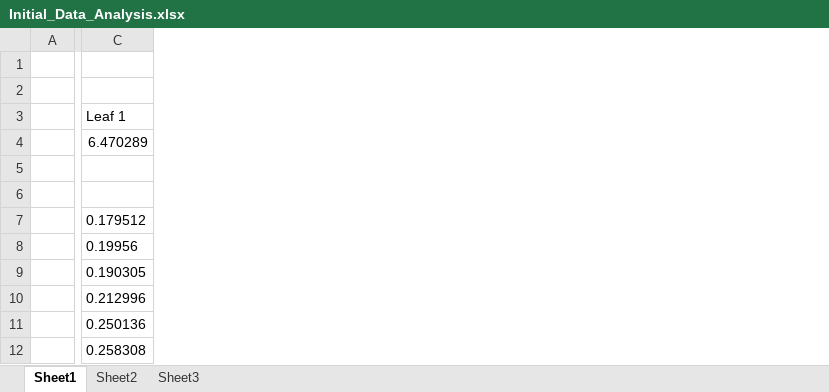
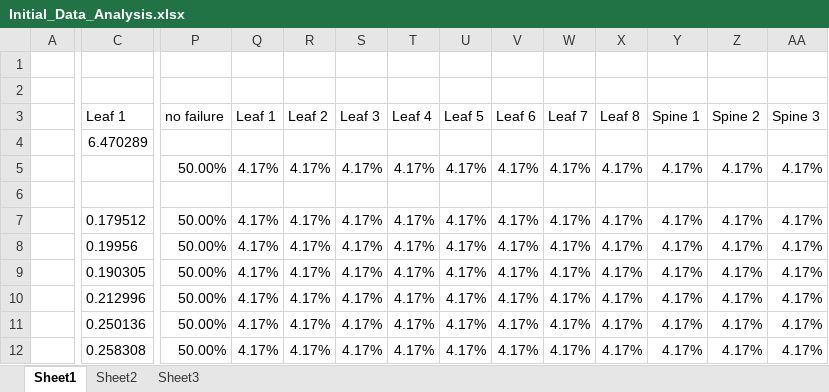
Before and after one commit to nanduriprabhakar/Data_Science_Team_Project, an Excel workbook: Initial_Data_Analysis.xlsx, sheet Sheet1, drawn as a sheet; only a part is shown, gaps mark what is left out; values as stored, in another font and other column widths than the file's, no borders; rows hold the shown columns only; the diff covers the shown part only; the diff names each change by its address in the sheet, - before the commit and + after, or states it on an @@ line.

```diff
--- a/Initial_Data_Analysis.xlsx (sheet Sheet1)
+++ b/Initial_Data_Analysis.xlsx (sheet Sheet1)
+column P, rows 3-12: no failure |  | 50.00% |  | 50.00% | 50.00% | 50.00% | 50.00% | 50.00% | 50.00%
+column Q, rows 3-12: Leaf 1 |  | 4.17% |  | 4.17% | 4.17% | 4.17% | 4.17% | 4.17% | 4.17%
+column R, rows 3-12: Leaf 2 |  | 4.17% |  | 4.17% | 4.17% | 4.17% | 4.17% | 4.17% | 4.17%
+column S, rows 3-12: Leaf 3 |  | 4.17% |  | 4.17% | 4.17% | 4.17% | 4.17% | 4.17% | 4.17%
+column T, rows 3-12: Leaf 4 |  | 4.17% |  | 4.17% | 4.17% | 4.17% | 4.17% | 4.17% | 4.17%
+column U, rows 3-12: Leaf 5 |  | 4.17% |  | 4.17% | 4.17% | 4.17% | 4.17% | 4.17% | 4.17%
+column V, rows 3-12: Leaf 6 |  | 4.17% |  | 4.17% | 4.17% | 4.17% | 4.17% | 4.17% | 4.17%
+column W, rows 3-12: Leaf 7 |  | 4.17% |  | 4.17% | 4.17% | 4.17% | 4.17% | 4.17% | 4.17%
+column X, rows 3-12: Leaf 8 |  | 4.17% |  | 4.17% | 4.17% | 4.17% | 4.17% | 4.17% | 4.17%
+column Y, rows 3-12: Spine 1 |  | 4.17% |  | 4.17% | 4.17% | 4.17% | 4.17% | 4.17% | 4.17%
+column Z, rows 3-12: Spine 2 |  | 4.17% |  | 4.17% | 4.17% | 4.17% | 4.17% | 4.17% | 4.17%
+column AA, rows 3-12: Spine 3 |  | 4.17% |  | 4.17% | 4.17% | 4.17% | 4.17% | 4.17% | 4.17%
-row 5: (empty)
+row 5:  |  | 50.00% | 4.17% | 4.17% | 4.17% | 4.17% | 4.17% | 4.17% | 4.17% | 4.17% | 4.17% | 4.17% | 4.17%
```
Also changed, not shown: 2 added columns elsewhere in this sheet, 1 other file.
